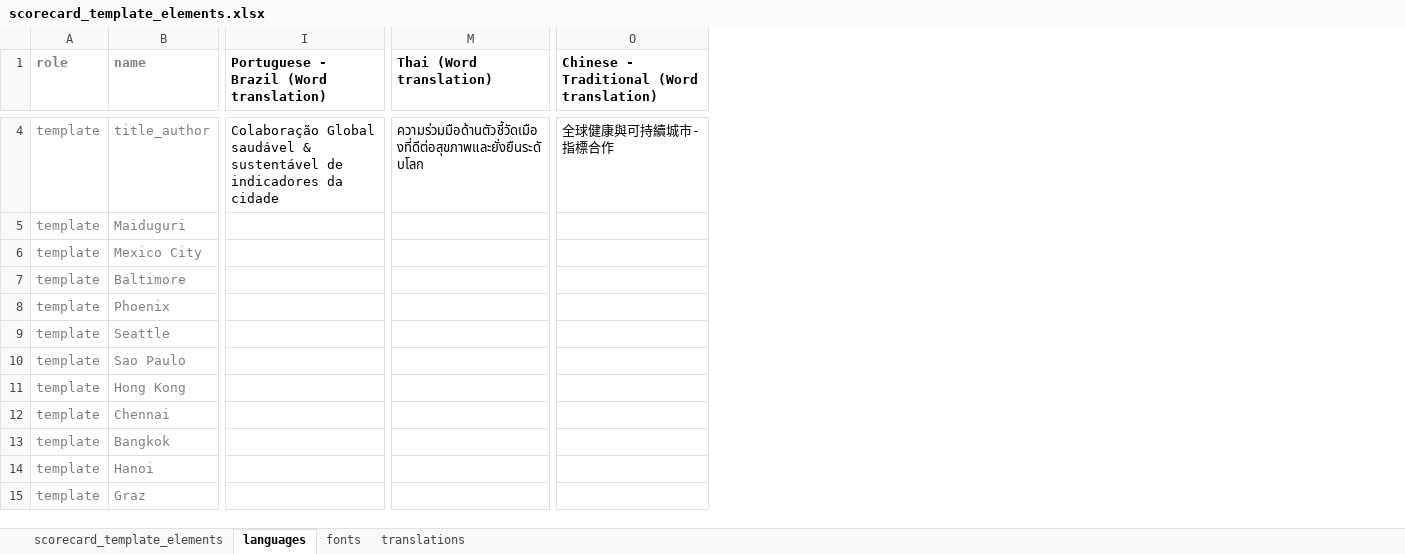
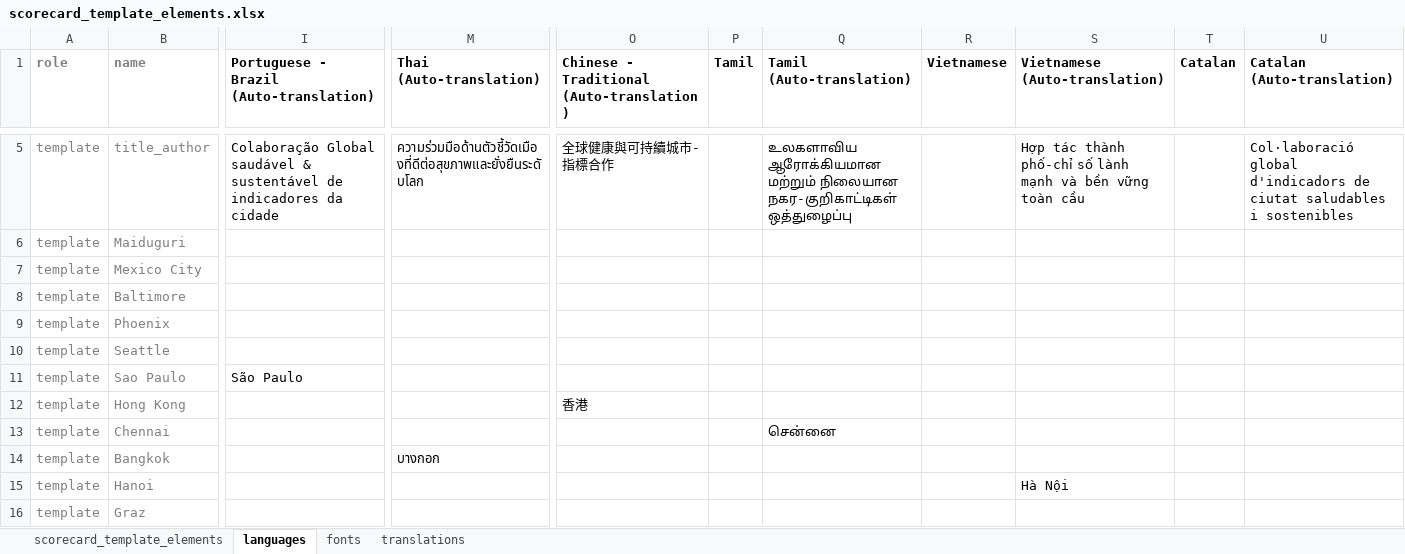
Before and after one commit to global-healthy-liveable-cities/global_scorecards, an Excel workbook: scorecard_template_elements.xlsx, sheet languages, drawn as a sheet; only a part is shown, gaps mark what is left out; values as stored, in another font and other column widths than the file's, no borders; conditional formats not drawn; addresses are those after the commit; the diff covers the shown part only; the diff names each change by its address in the sheet, - before the commit and + after, or states it on an @@ line.

Commit message:
improved translations, including adding working traditional Chinese ttf font, and city names now display translated, including in file saving

```diff
--- a/scorecard_template_elements.xlsx (sheet languages)
+++ b/scorecard_template_elements.xlsx (sheet languages)
+column P (Tamil), empty
+column Q (Tamil (Auto-translation)), rows 5-13: உலகளாவிய ஆரோக்கியமான மற்றும் நிலையான நகர-குறிகாட்டிகள் ஒத்துழைப்பு |  |  |  |  |  |  |  | சென்னை
+column R (Vietnamese), empty
+column S (Vietnamese (Auto-translation)), rows 5-15: Hợp tác thành phố-chỉ số lành mạnh và bền vững toàn cầu |  |  |  |  |  |  |  |  |  | Hà Nội
+column T (Catalan), empty
+column U (Catalan (Auto-translation)), row 5: Col·laboració global d'indicadors de ciutat saludables i sostenibles
-I1: Portuguese - Brazil (Word translation)
+I1: Portuguese - Brazil (Auto-translation)
-M1: Thai (Word translation)
+M1: Thai (Auto-translation)
-O1: Chinese - Traditional (Word translation)
+O1: Chinese - Traditional (Auto-translation)
-I11: (empty)
+I11: São Paulo
-O12: (empty)
+O12: 香港
-M14 (Thai (Auto-translation)): (empty)
+M14 (Thai (Auto-translation)): บางกอก
```
Also changed, not shown: 2 added rows, 1 removed row and 20 edited cells elsewhere in this sheet, sheet fonts, sheet scorecard_template_elements, formulas that keep their value, 2 other files.
